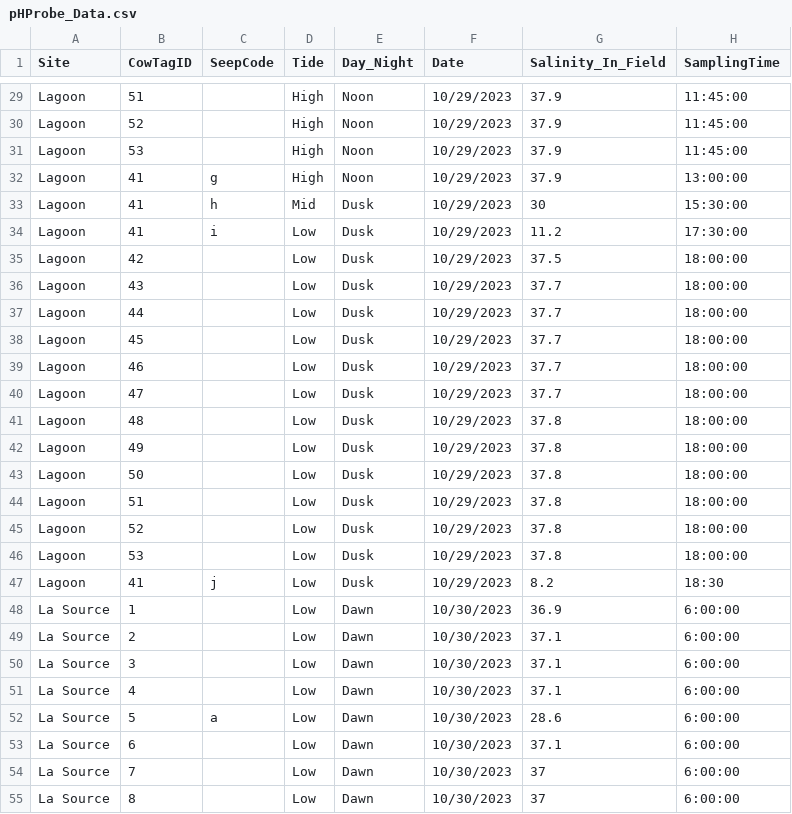
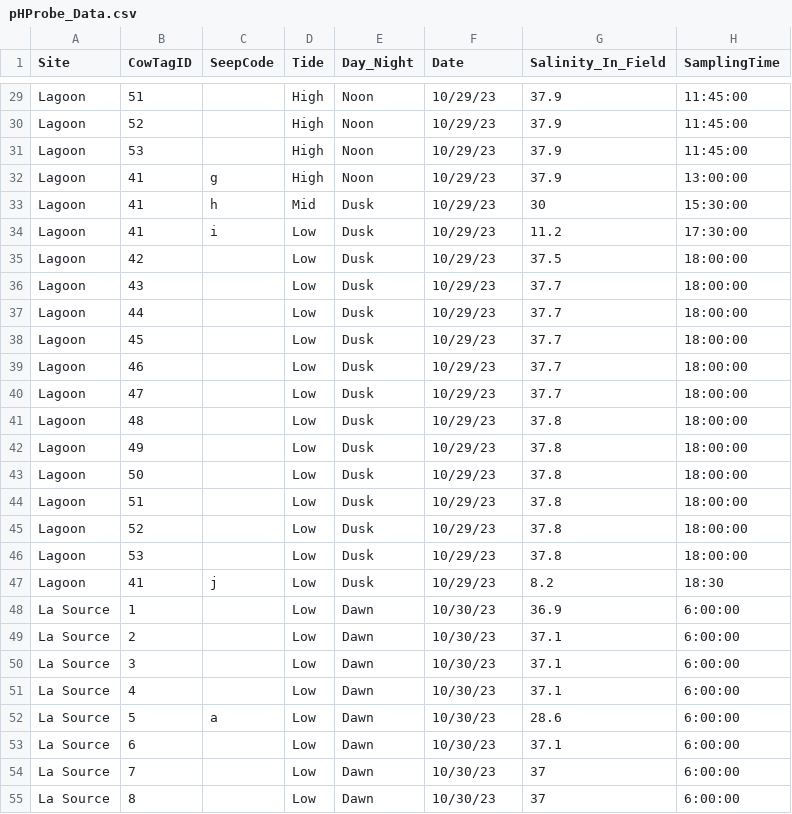
Before and after one commit to njsilbiger/TPdP, a CSV file: Data/pHProbe_Data.csv, drawn as a sheet; only a part is shown, gaps mark what is left out; the diff covers the shown part only; the diff names each change by its address in the sheet, - before the commit and + after, or states it on an @@ line.

```diff
--- a/Data/pHProbe_Data.csv
+++ b/Data/pHProbe_Data.csv
-F29:F47 (Date): 10/29/2023
+F29:F47 (Date): 10/29/23
-F48:F55 (Date): 10/30/2023
+F48:F55 (Date): 10/30/23
```
Also changed, not shown: 132 edited cells elsewhere in this file.
